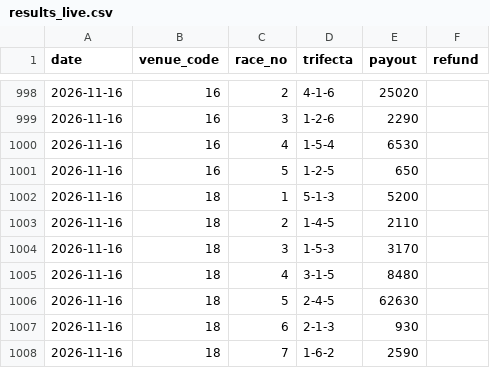
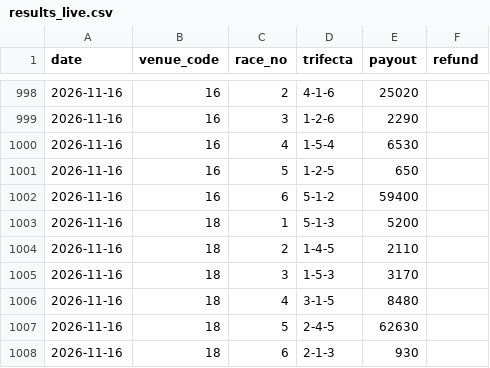
Before and after one commit to yadon-code/yoso-ai, a CSV file: data/paper/results_live.csv, drawn as a sheet; only a part is shown, gaps mark what is left out; the shorter side is filled out with more unchanged rows; the diff names each change by its address in the sheet, - before the commit and + after, or states it on an @@ line.

```diff
--- a/data/paper/results_live.csv
+++ b/data/paper/results_live.csv
+row 1002: 2026-11-16 | 16 | 6 | 5-1-2 | 59400
```
Also changed, not shown: data/odds_pre/pre_20261116.csv, data/predictions/live_20261116.csv, 2 other files.
